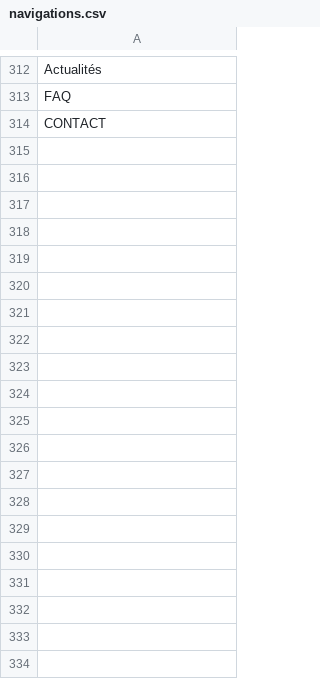
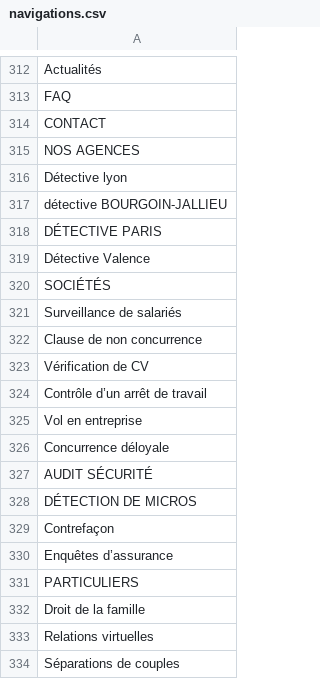
Before and after one commit to Oumamem/web_scrapper, a CSV file: navigations.csv, drawn as a sheet; only a part is shown, gaps mark what is left out; the diff covers the shown part only.

```diff
--- a/navigations.csv
+++ b/navigations.csv
@@ -314 +314,21 @@ FAQ
 CONTACT
+NOS AGENCES
+Détective lyon
+détective BOURGOIN-JALLIEU
+DÉTECTIVE PARIS
+Détective Valence
+SOCIÉTÉS
+Surveillance de salariés
+Clause de non concurrence
+Vérification de CV
+Contrôle d’un arrêt de travail
+Vol en entreprise
+Concurrence déloyale
+AUDIT SÉCURITÉ
+DÉTECTION DE MICROS
+Contrefaçon
+Enquêtes d’assurance
+PARTICULIERS
+Droit de la famille
+Relations virtuelles
+Séparations de couples
```
Also changed, not shown: 82 added rows elsewhere in this file, 1 other file.
